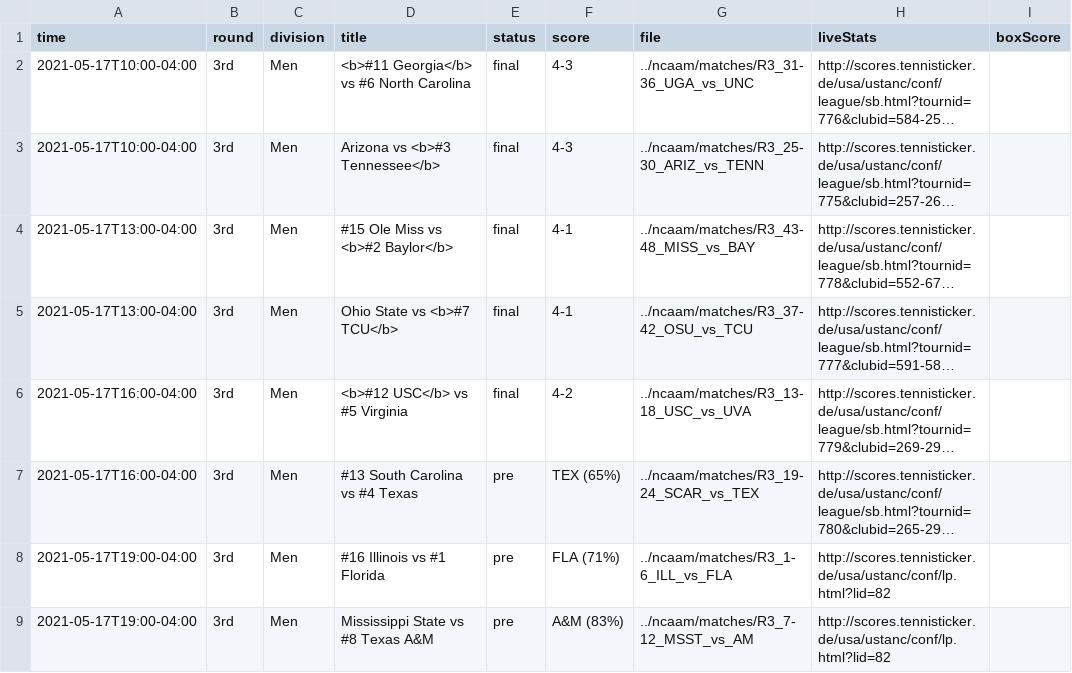
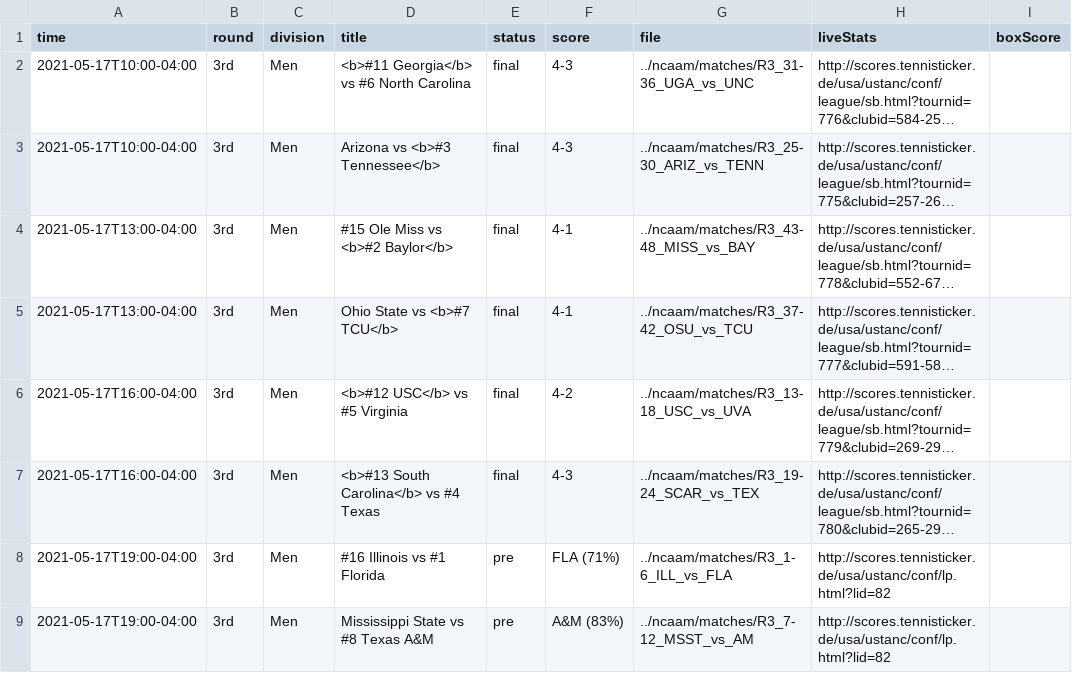
Before and after one commit to slam10s/may-madness, a TSV file: data/2020-21/schedule/05-17.tsv, drawn as a sheet; long unchanged cells end in …; the diff names each change by its address in the sheet, - before the commit and + after, or states it on an @@ line.

```diff
--- a/data/2020-21/schedule/05-17.tsv
+++ b/data/2020-21/schedule/05-17.tsv
-D7 (title): #13 South Carolina vs #4 Texas
+D7 (title): <b>#13 South Carolina</b> vs #4 Texas
-E7 (status): pre
+E7 (status): final
-F7 (score): TEX (65%)
+F7 (score): 4-3
```
Also changed, not shown: data/2020-21/ncaam/schedule.tsv, data/2020-21/ncaam/scores.tsv, 3 other files.
